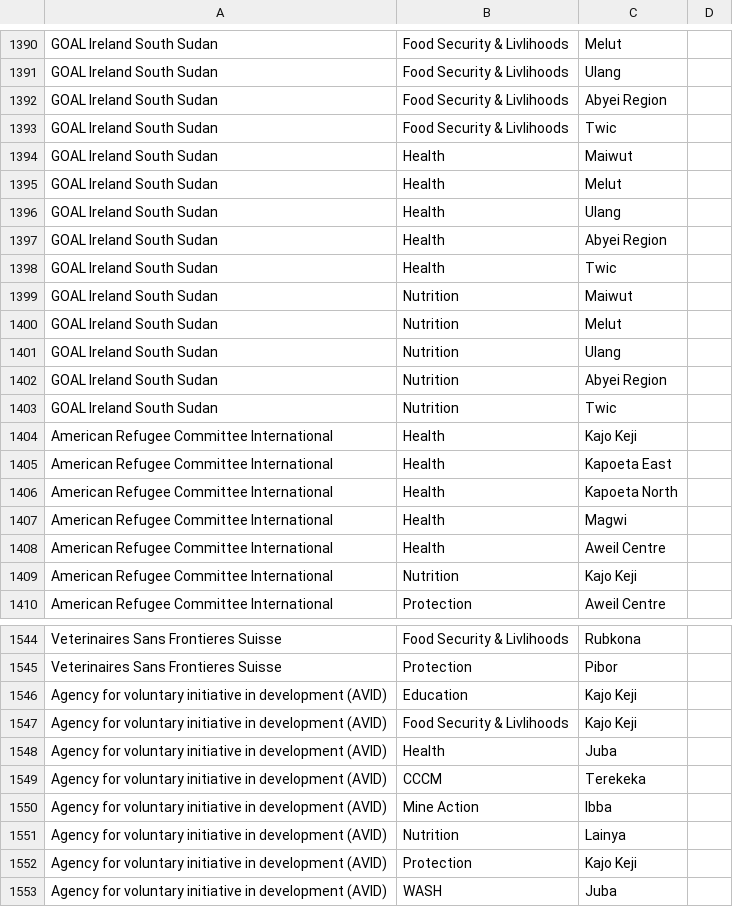
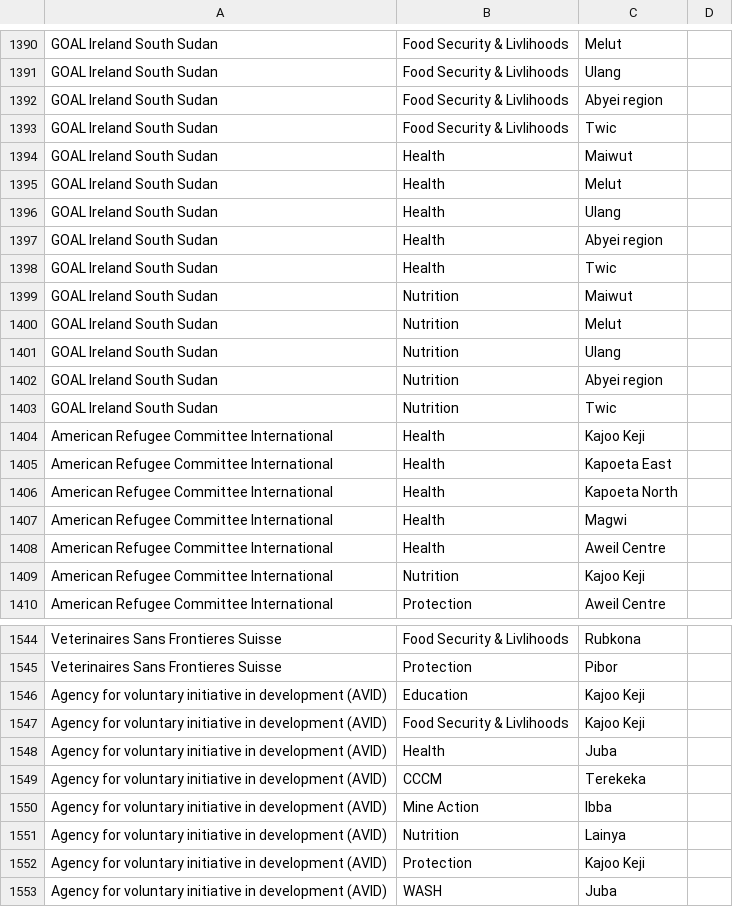
Before and after one commit to SSNGOF/3w, a CSV file: data/SS3W-2017.csv, drawn as a sheet; only a part is shown, gaps mark what is left out; the diff covers the shown part only.

Commit message:
renamed Kajo to Kajoo and Abyei Region to Abyei region. some typos

```diff
--- a/data/SS3W-2017.csv
+++ b/data/SS3W-2017.csv
@@ -1391,3 +1391,3 @@ GOAL Ireland South Sudan,Food Security & Livlihoods,Melut
 GOAL Ireland South Sudan,Food Security & Livlihoods,Ulang
-GOAL Ireland South Sudan,Food Security & Livlihoods,Abyei Region
+GOAL Ireland South Sudan,Food Security & Livlihoods,Abyei region
 GOAL Ireland South Sudan,Food Security & Livlihoods,Twic
@@ -1396,3 +1396,3 @@ GOAL Ireland South Sudan,Health,Melut
 GOAL Ireland South Sudan,Health,Ulang
-GOAL Ireland South Sudan,Health,Abyei Region
+GOAL Ireland South Sudan,Health,Abyei region
 GOAL Ireland South Sudan,Health,Twic
@@ -1401,5 +1401,5 @@ GOAL Ireland South Sudan,Nutrition,Melut
 GOAL Ireland South Sudan,Nutrition,Ulang
-GOAL Ireland South Sudan,Nutrition,Abyei Region
+GOAL Ireland South Sudan,Nutrition,Abyei region
 GOAL Ireland South Sudan,Nutrition,Twic
-American Refugee Committee International,Health,Kajo Keji
+American Refugee Committee International,Health,Kajoo Keji
 American Refugee Committee International,Health,Kapoeta East
@@ -1408,3 +1408,3 @@ American Refugee Committee International,Health,Magwi
 American Refugee Committee International,Health,Aweil Centre
-American Refugee Committee International,Nutrition,Kajo Keji
+American Refugee Committee International,Nutrition,Kajoo Keji
 American Refugee Committee International,Protection,Aweil Centre
@@ -1545,4 +1545,4 @@ Veterinaires Sans Frontieres Suisse ,Food Security & Livlihoods,Rubkona
 Veterinaires Sans Frontieres Suisse ,Protection,Pibor
-Agency for voluntary initiative in development (AVID),Education,Kajo Keji
-Agency for voluntary initiative in development (AVID),Food Security & Livlihoods,Kajo Keji
+Agency for voluntary initiative in development (AVID),Education,Kajoo Keji
+Agency for voluntary initiative in development (AVID),Food Security & Livlihoods,Kajoo Keji
 Agency for voluntary initiative in development (AVID),Health,Juba
@@ -1551,3 +1551,3 @@ Agency for voluntary initiative in development (AVID),Mine Action,Ibba
 Agency for voluntary initiative in development (AVID),Nutrition,Lainya
-Agency for voluntary initiative in development (AVID),Protection,Kajo Keji
+Agency for voluntary initiative in development (AVID),Protection,Kajoo Keji
 Agency for voluntary initiative in development (AVID),WASH,Juba
```
Also changed, not shown: 32 edited cells elsewhere in this file.
